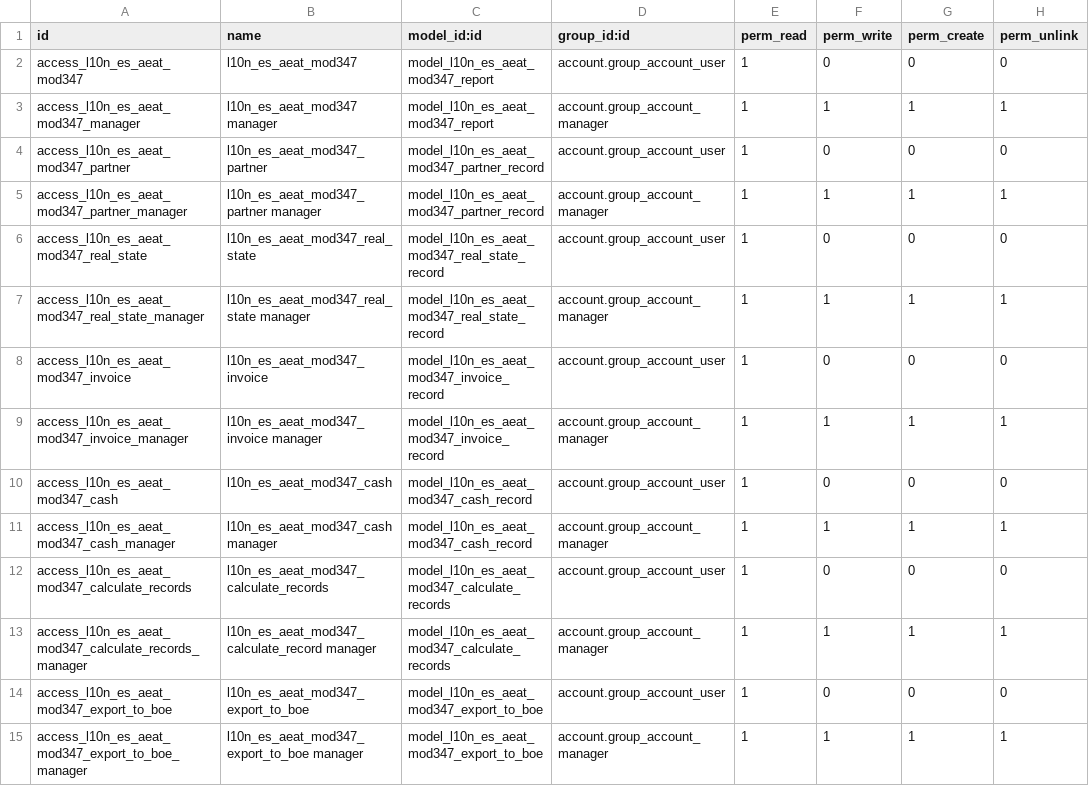
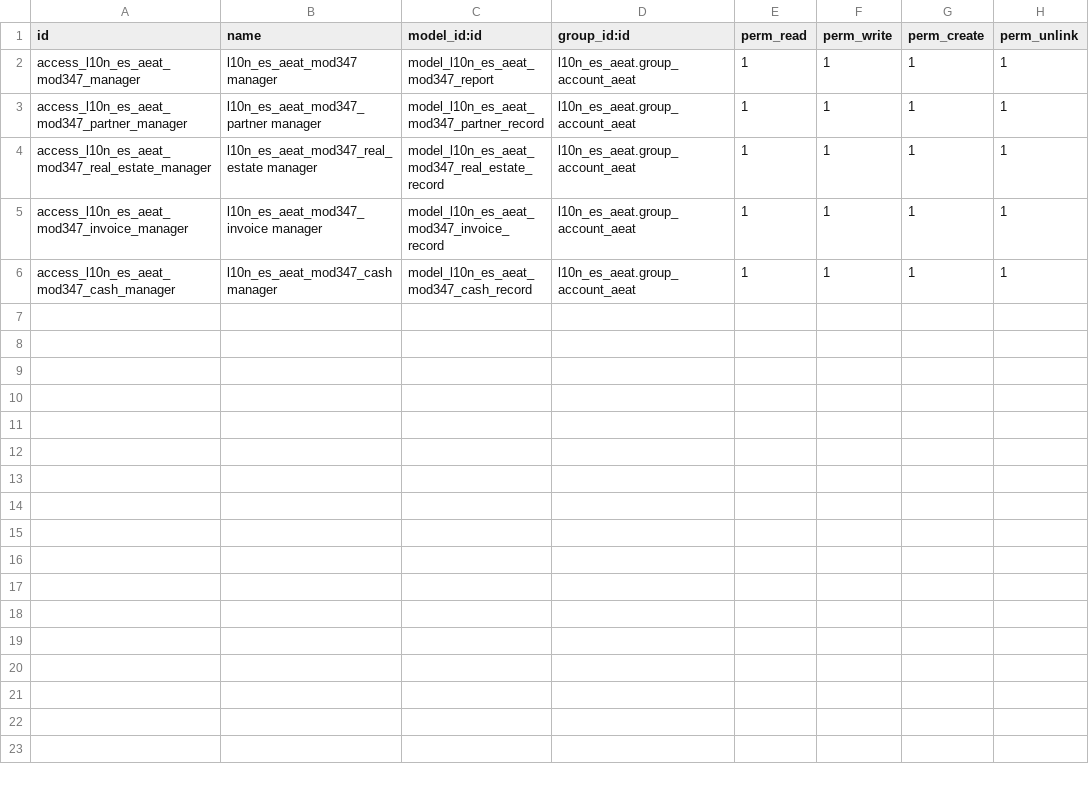
Before and after one commit to tomassole/l10n-spain, a CSV file: l10n_es_aeat_mod347/security/ir.model.access.csv, drawn as a sheet.

Commit message:
MIG aeat mod 347

```diff
--- a/l10n_es_aeat_mod347/security/ir.model.access.csv
+++ b/l10n_es_aeat_mod347/security/ir.model.access.csv
@@ -1,15 +1,6 @@
 "id","name","model_id:id","group_id:id","perm_read","perm_write","perm_create","perm_unlink"
-"access_l10n_es_aeat_mod347","l10n_es_aeat_mod347","model_l10n_es_aeat_mod347_report","account.group_account_user",1,0,0,0
-"access_l10n_es_aeat_mod347_manager","l10n_es_aeat_mod347 manager","model_l10n_es_aeat_mod347_report","account.group_account_manager",1,1,1,1
-"access_l10n_es_aeat_mod347_partner","l10n_es_aeat_mod347_partner","model_l10n_es_aeat_mod347_partner_record","account.group_account_user",1,0,0,0
-"access_l10n_es_aeat_mod347_partner_manager","l10n_es_aeat_mod347_partner manager","model_l10n_es_aeat_mod347_partner_record","account.group_account_manager",1,1,1,1
-"access_l10n_es_aeat_mod347_real_state","l10n_es_aeat_mod347_real_state","model_l10n_es_aeat_mod347_real_state_record","account.group_account_user",1,0,0,0
-"access_l10n_es_aeat_mod347_real_state_manager","l10n_es_aeat_mod347_real_state manager","model_l10n_es_aeat_mod347_real_state_record","account.group_account_manager",1,1,1,1
-"access_l10n_es_aeat_mod347_invoice","l10n_es_aeat_mod347_invoice","model_l10n_es_aeat_mod347_invoice_record","account.group_account_user",1,0,0,0
-"access_l10n_es_aeat_mod347_invoice_manager","l10n_es_aeat_mod347_invoice manager","model_l10n_es_aeat_mod347_invoice_record","account.group_account_manager",1,1,1,1
-"access_l10n_es_aeat_mod347_cash","l10n_es_aeat_mod347_cash","model_l10n_es_aeat_mod347_cash_record","account.group_account_user",1,0,0,0
-"access_l10n_es_aeat_mod347_cash_manager","l10n_es_aeat_mod347_cash manager","model_l10n_es_aeat_mod347_cash_record","account.group_account_manager",1,1,1,1
-"access_l10n_es_aeat_mod347_calculate_records","l10n_es_aeat_mod347_calculate_records","model_l10n_es_aeat_mod347_calculate_records","account.group_account_user",1,0,0,0
-"access_l10n_es_aeat_mod347_calculate_records_manager","l10n_es_aeat_mod347_calculate_record manager","model_l10n_es_aeat_mod347_calculate_records","account.group_account_manager",1,1,1,1
-"access_l10n_es_aeat_mod347_export_to_boe","l10n_es_aeat_mod347_export_to_boe","model_l10n_es_aeat_mod347_export_to_boe","account.group_account_user",1,0,0,0
-"access_l10n_es_aeat_mod347_export_to_boe_manager","l10n_es_aeat_mod347_export_to_boe manager","model_l10n_es_aeat_mod347_export_to_boe","account.group_account_manager",1,1,1,1
+"access_l10n_es_aeat_mod347_manager","l10n_es_aeat_mod347 manager","model_l10n_es_aeat_mod347_report","l10n_es_aeat.group_account_aeat",1,1,1,1
+"access_l10n_es_aeat_mod347_partner_manager","l10n_es_aeat_mod347_partner manager","model_l10n_es_aeat_mod347_partner_record","l10n_es_aeat.group_account_aeat",1,1,1,1
+"access_l10n_es_aeat_mod347_real_estate_manager","l10n_es_aeat_mod347_real_estate manager","model_l10n_es_aeat_mod347_real_estate_record","l10n_es_aeat.group_account_aeat",1,1,1,1
+"access_l10n_es_aeat_mod347_invoice_manager","l10n_es_aeat_mod347_invoice manager","model_l10n_es_aeat_mod347_invoice_record","l10n_es_aeat.group_account_aeat",1,1,1,1
+"access_l10n_es_aeat_mod347_cash_manager","l10n_es_aeat_mod347_cash manager","model_l10n_es_aeat_mod347_cash_record","l10n_es_aeat.group_account_aeat",1,1,1,1
```
Also changed, not shown: 56 other files.
